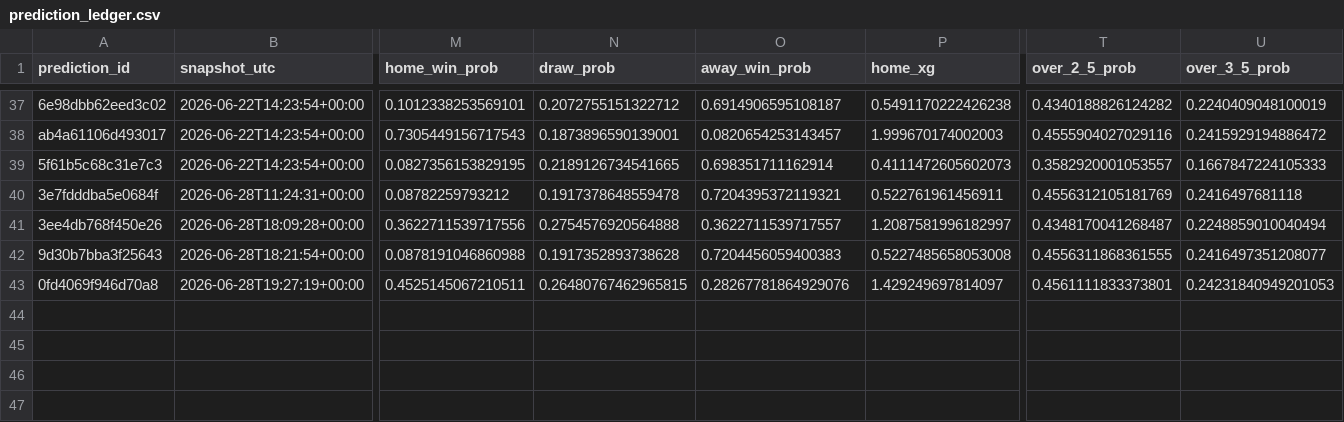
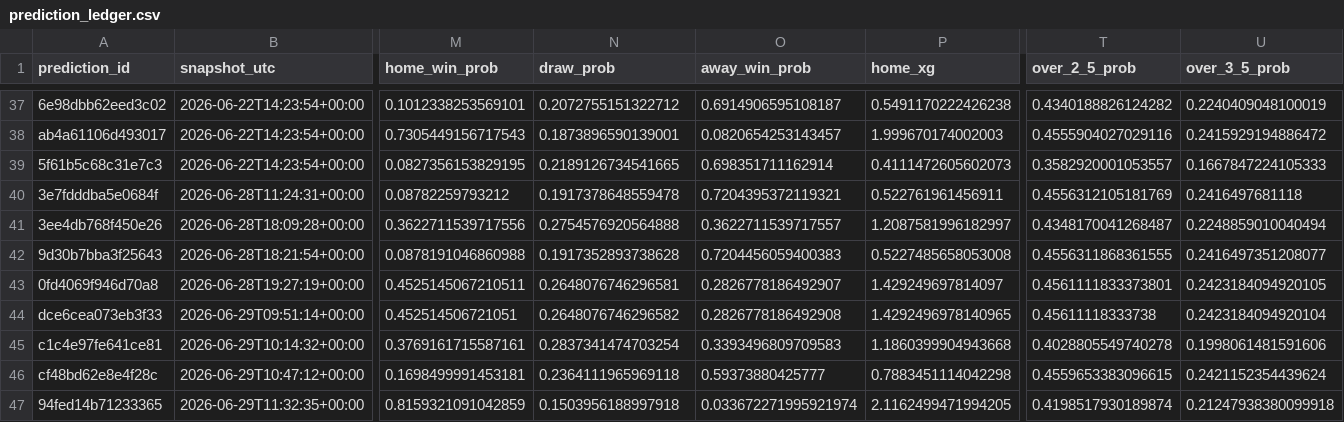
Before and after one commit to fpernett/worldcup_alpha_model, a CSV file: data/prediction_ledger.csv, drawn as a sheet; only a part is shown, gaps mark what is left out; rows hold the shown columns only; the diff names each change by its address in the sheet, - before the commit and + after, or states it on an @@ line.

Commit message:
Dashboard fix on Markets

```diff
--- a/data/prediction_ledger.csv
+++ b/data/prediction_ledger.csv
-N43 (draw_prob): 0.26480767462965815
+N43 (draw_prob): 0.2648076746296581
-O43 (away_win_prob): 0.28267781864929076
+O43 (away_win_prob): 0.2826778186492907
-U43 (over_3_5_prob): 0.24231840949201053
+U43 (over_3_5_prob): 0.2423184094920105
+row 44: dce6cea073eb3f33 | 2026-06-29T09:51:14+00:00 | 0.452514506721051 | 0.2648076746296582 | 0.2826778186492908 | 1.4292496978140965 | 0.45611118333738 | 0.2423184094920104
+row 45: c1c4e97fe641ce81 | 2026-06-29T10:14:32+00:00 | 0.3769161715587161 | 0.2837341474703254 | 0.3393496809709583 | 1.1860399904943668 | 0.4028805549740278 | 0.1998061481591606
+row 46: cf48bd62e8e4f28c | 2026-06-29T10:47:12+00:00 | 0.1698499991453181 | 0.2364111965969118 | 0.59373880425777 | 0.7883451114042298 | 0.4559653383096615 | 0.2421152354439624
+row 47: 94fed14b71233365 | 2026-06-29T11:32:35+00:00 | 0.8159321091042859 | 0.1503956188997918 | 0.033672271995921974 | 2.1162499471994205 | 0.4198517930189874 | 0.21247938380099918
```
Also changed, not shown: 5 other files.
